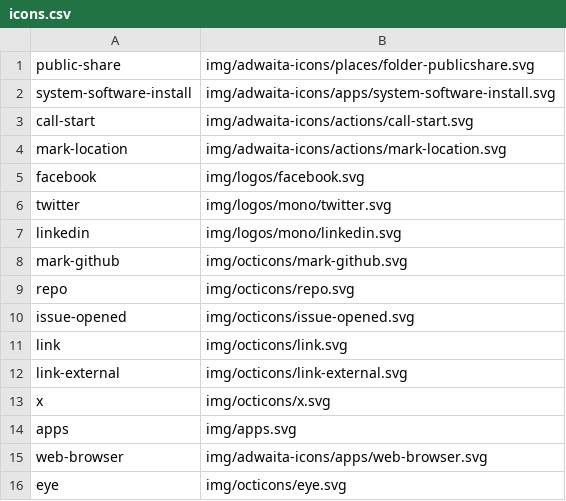
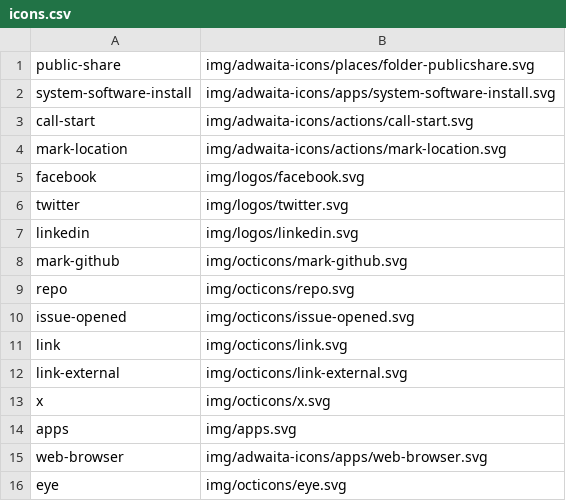
Before and after one commit to kernvalley/contact.kernvalley.us, a CSV file: icons.csv, drawn as a sheet.

```diff
--- a/icons.csv
+++ b/icons.csv
@@ -5,4 +5,4 @@ mark-location,img/adwaita-icons/actions/mark-location.svg
 facebook,img/logos/facebook.svg
-twitter,img/logos/mono/twitter.svg
-linkedin,img/logos/mono/linkedin.svg
+twitter,img/logos/twitter.svg
+linkedin,img/logos/linkedin.svg
 mark-github,img/octicons/mark-github.svg
```
Also changed, not shown: 9 other files.
